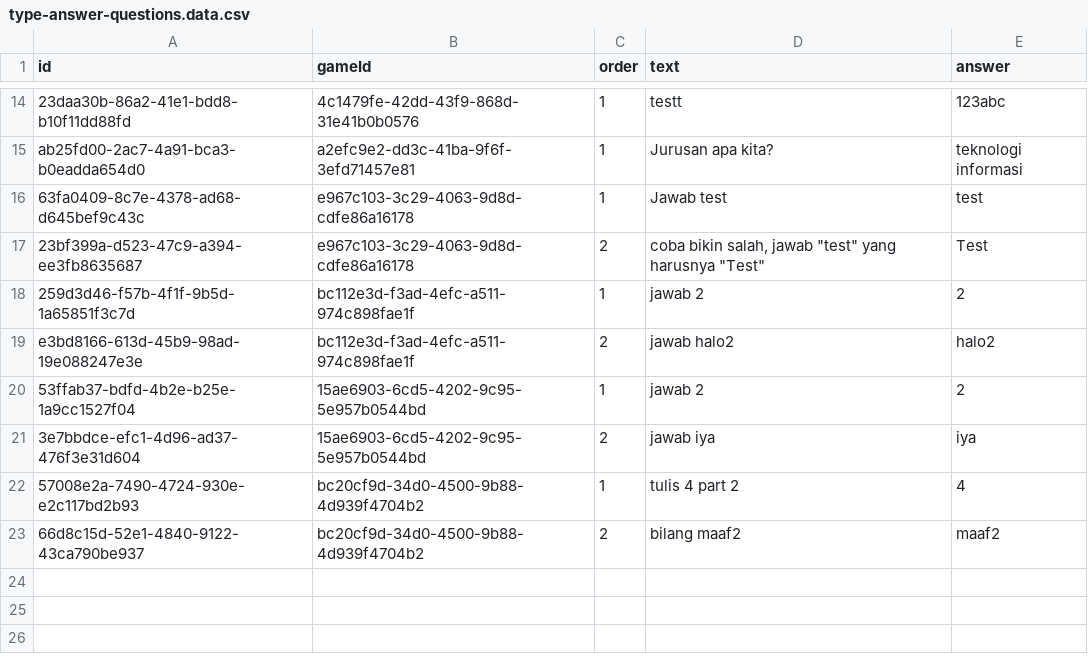
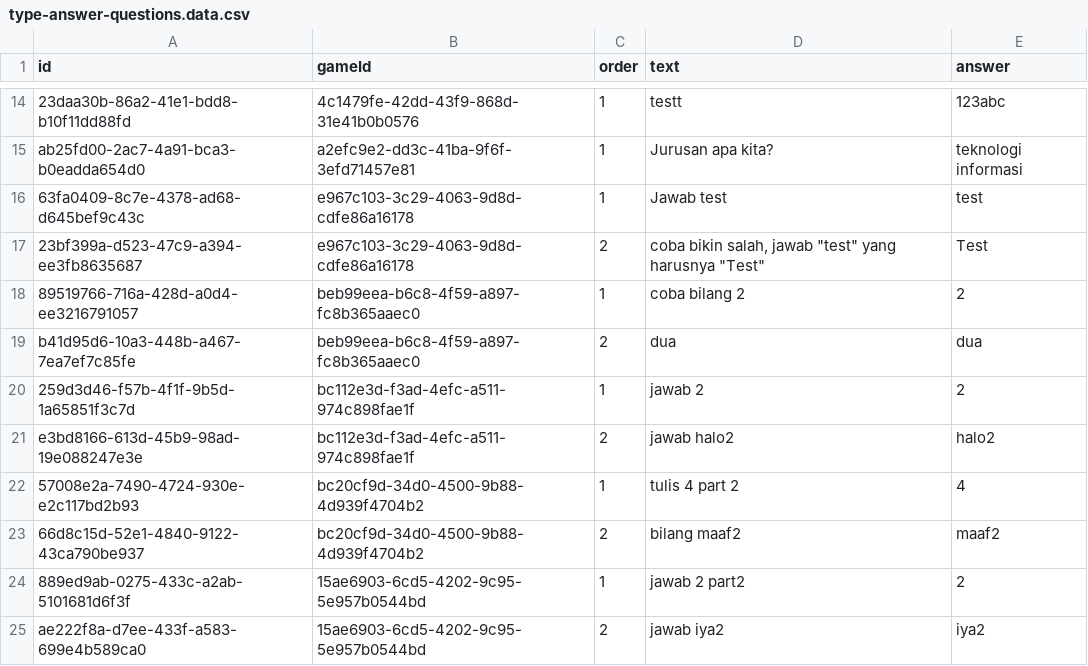
Before and after one commit to HikariReiziq/FP-PemrogramanWebsite-BE-2025, a CSV file: prisma/seeder/data/type-answer-questions.data.csv, drawn as a sheet; only a part is shown, gaps mark what is left out; removed rows and columns are numbered as before the commit, all else as after; the diff names each change by its address in the sheet, - before the commit and + after, or states it on an @@ line.

```diff
--- a/prisma/seeder/data/type-answer-questions.data.csv
+++ b/prisma/seeder/data/type-answer-questions.data.csv
+row 18: 89519766-716a-428d-a0d4-ee3216791057 | beb99eea-b6c8-4f59-a897-fc8b365aaec0 | 1 | coba bilang 2 | 2
+row 19: b41d95d6-10a3-448b-a467-7ea7ef7c85fe | beb99eea-b6c8-4f59-a897-fc8b365aaec0 | 2 | dua | dua
-row 20: 53ffab37-bdfd-4b2e-b25e-1a9cc1527f04 | 15ae6903-6cd5-4202-9c95-5e957b0544bd | 1 | jawab 2 | 2
-row 21: 3e7bbdce-efc1-4d96-ad37-476f3e31d604 | 15ae6903-6cd5-4202-9c95-5e957b0544bd | 2 | jawab iya | iya
+row 24: 889ed9ab-0275-433c-a2ab-5101681d6f3f | 15ae6903-6cd5-4202-9c95-5e957b0544bd | 1 | jawab 2 part2 | 2
+row 25: ae222f8a-d7ee-433f-a583-699e4b589ca0 | 15ae6903-6cd5-4202-9c95-5e957b0544bd | 2 | jawab iya2 | iya2
```
Also changed, not shown: prisma/seeder/data/type-answer-games.data.csv, prisma/seeder/data/type-answer-results.data.csv.
